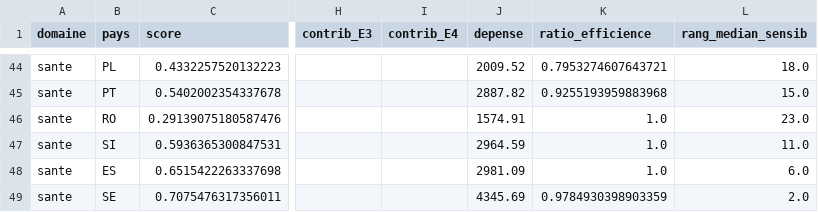
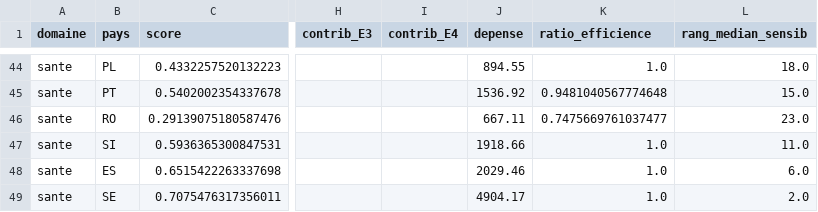
Before and after one commit to colinbaget-a11y/Projets-annexes, a CSV file: pisa/efficience/resultats_bulletin.csv, drawn as a sheet; only a part is shown, gaps mark what is left out; the diff covers the shown part only; the diff names each change by its address in the sheet, - before the commit and + after, or states it on an @@ line.

```diff
--- a/pisa/efficience/resultats_bulletin.csv
+++ b/pisa/efficience/resultats_bulletin.csv
-J44 (depense): 2009.52
+J44 (depense): 894.55
-K44 (ratio_efficience): 0.7953274607643721
+K44 (ratio_efficience): 1.0
-J45 (depense): 2887.82
+J45 (depense): 1536.92
-K45 (ratio_efficience): 0.9255193959883968
+K45 (ratio_efficience): 0.9481040567774648
-J46 (depense): 1574.91
+J46 (depense): 667.11
-K46 (ratio_efficience): 1.0
+K46 (ratio_efficience): 0.7475669761037477
-J47 (depense): 2964.59
+J47 (depense): 1918.66
-J48 (depense): 2981.09
+J48 (depense): 2029.46
-J49 (depense): 4345.69
+J49 (depense): 4904.17
-K49 (ratio_efficience): 0.9784930398903359
+K49 (ratio_efficience): 1.0
```
Also changed, not shown: 32 edited cells elsewhere in this file, pisa/efficience/couverture.csv, pisa/efficience/indicateurs.csv, 9 other files.
